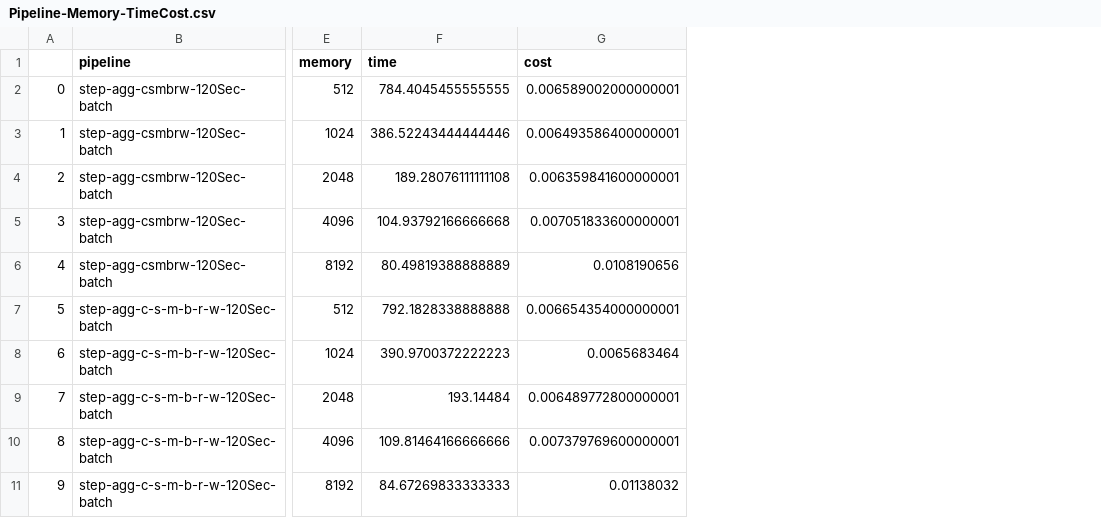
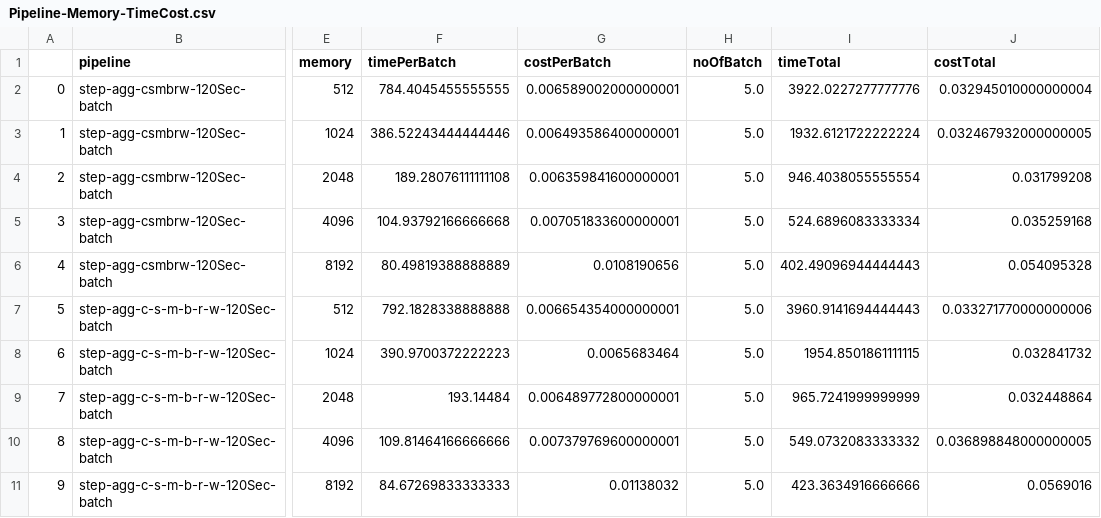
Before and after one commit to serverless-video-processing/lambda-pipeline, a CSV file: lambda-code-step/analysis/data/Pipeline-Memory-TimeCost.csv, drawn as a sheet; only a part is shown, gaps mark what is left out; the diff names each change by its address in the sheet, - before the commit and + after, or states it on an @@ line.

Commit message:
enriched dataset

```diff
--- a/lambda-code-step/analysis/data/Pipeline-Memory-TimeCost.csv
+++ b/lambda-code-step/analysis/data/Pipeline-Memory-TimeCost.csv
+column H (noOfBatch), rows 2-11: all 5.0
+column I (timeTotal), rows 2-11: 3922.0227277777776 | 1932.6121722222224 | 946.4038055555554 | 524.6896083333334 | 402.49096944444443 | 3960.9141694444443 | 1954.8501861111115 | 965.7241999999999 | 549.0732083333332 | 423.3634916666666
+column J (costTotal), rows 2-11: 0.032945010000000004 | 0.032467932000000005 | 0.031799208 | 0.035259168 | 0.054095328 | 0.033271770000000006 | 0.032841732 | 0.032448864 | 0.036898848000000005 | 0.0569016
-F1: time
+F1: timePerBatch
-G1: cost
+G1: costPerBatch
```
Also changed, not shown: 1 other file.
